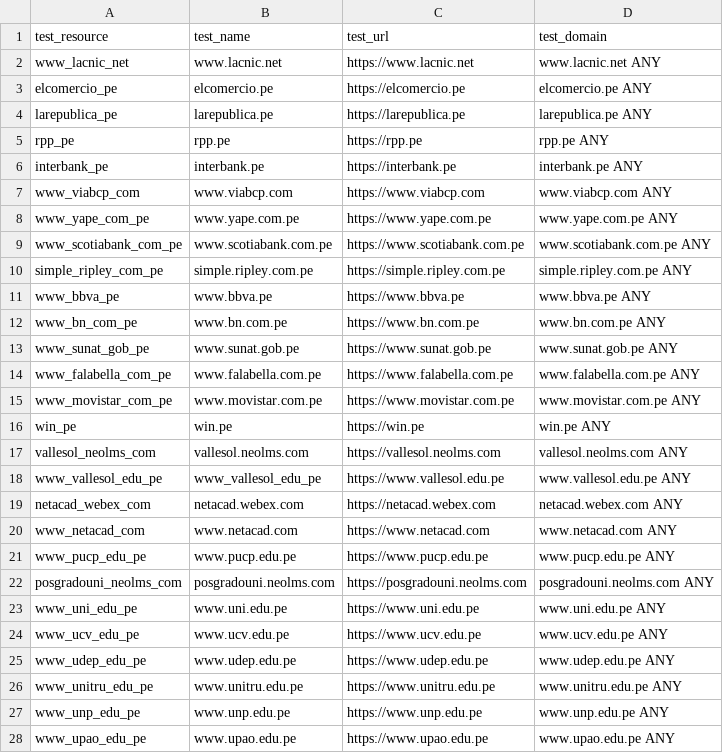
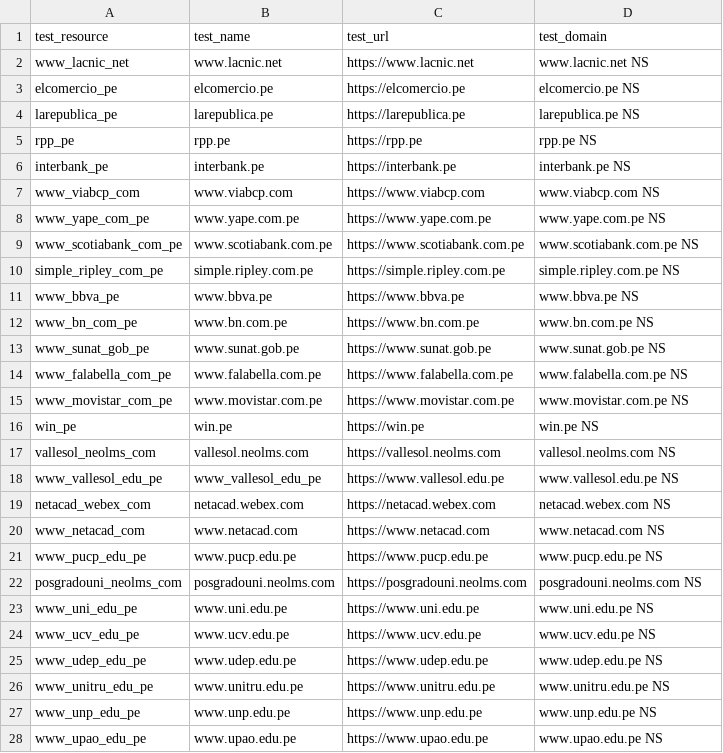
Before and after one commit to ciscoSpeaker/thousandeyes, a CSV file: peruvian/tests.csv, drawn as a sheet; only a part is shown; the diff covers the shown part only.

```diff
--- a/peruvian/tests.csv
+++ b/peruvian/tests.csv
@@ -1,28 +1,28 @@
 test_resource,test_name,test_url,test_domain
-"www_lacnic_net","www.lacnic.net","https://www.lacnic.net","www.lacnic.net ANY"
-"elcomercio_pe","elcomercio.pe","https://elcomercio.pe","elcomercio.pe ANY"
-"larepublica_pe","larepublica.pe","https://larepublica.pe","larepublica.pe ANY"
-"rpp_pe","rpp.pe","https://rpp.pe","rpp.pe ANY"
-"interbank_pe","interbank.pe","https://interbank.pe","interbank.pe ANY"
-"www_viabcp_com","www.viabcp.com","https://www.viabcp.com","www.viabcp.com ANY"
-"www_yape_com_pe","www.yape.com.pe","https://www.yape.com.pe","www.yape.com.pe ANY"
-"www_scotiabank_com_pe","www.scotiabank.com.pe","https://www.scotiabank.com.pe","www.scotiabank.com.pe ANY"
-"simple_ripley_com_pe","simple.ripley.com.pe","https://simple.ripley.com.pe","simple.ripley.com.pe ANY"
-"www_bbva_pe","www.bbva.pe","https://www.bbva.pe","www.bbva.pe ANY"
-"www_bn_com_pe","www.bn.com.pe","https://www.bn.com.pe","www.bn.com.pe ANY"
-"www_sunat_gob_pe","www.sunat.gob.pe","https://www.sunat.gob.pe","www.sunat.gob.pe ANY"
-"www_falabella_com_pe","www.falabella.com.pe","https://www.falabella.com.pe","www.falabella.com.pe ANY"
-"www_movistar_com_pe","www.movistar.com.pe","https://www.movistar.com.pe","www.movistar.com.pe ANY"
-"win_pe","win.pe","https://win.pe","win.pe ANY"
-"vallesol_neolms_com","vallesol.neolms.com","https://vallesol.neolms.com","vallesol.neolms.com ANY"
-"www_vallesol_edu_pe","www_vallesol_edu_pe","https://www.vallesol.edu.pe","www.vallesol.edu.pe ANY"
-"netacad_webex_com","netacad.webex.com","https://netacad.webex.com","netacad.webex.com ANY"
-"www_netacad_com","www.netacad.com","https://www.netacad.com","www.netacad.com ANY"
-"www_pucp_edu_pe","www.pucp.edu.pe","https://www.pucp.edu.pe","www.pucp.edu.pe ANY"
-"posgradouni_neolms_com","posgradouni.neolms.com","https://posgradouni.neolms.com","posgradouni.neolms.com ANY"
-"www_uni_edu_pe","www.uni.edu.pe","https://www.uni.edu.pe","www.uni.edu.pe ANY"
-"www_ucv_edu_pe","www.ucv.edu.pe","https://www.ucv.edu.pe","www.ucv.edu.pe ANY"
-"www_udep_edu_pe","www.udep.edu.pe","https://www.udep.edu.pe","www.udep.edu.pe ANY"
-"www_unitru_edu_pe","www.unitru.edu.pe","https://www.unitru.edu.pe","www.unitru.edu.pe ANY"
-"www_unp_edu_pe","www.unp.edu.pe","https://www.unp.edu.pe","www.unp.edu.pe ANY"
-"www_upao_edu_pe","www.upao.edu.pe","https://www.upao.edu.pe","www.upao.edu.pe ANY"
+"www_lacnic_net","www.lacnic.net","https://www.lacnic.net","www.lacnic.net NS"
+"elcomercio_pe","elcomercio.pe","https://elcomercio.pe","elcomercio.pe NS"
+"larepublica_pe","larepublica.pe","https://larepublica.pe","larepublica.pe NS"
+"rpp_pe","rpp.pe","https://rpp.pe","rpp.pe NS"
+"interbank_pe","interbank.pe","https://interbank.pe","interbank.pe NS"
+"www_viabcp_com","www.viabcp.com","https://www.viabcp.com","www.viabcp.com NS"
+"www_yape_com_pe","www.yape.com.pe","https://www.yape.com.pe","www.yape.com.pe NS"
+"www_scotiabank_com_pe","www.scotiabank.com.pe","https://www.scotiabank.com.pe","www.scotiabank.com.pe NS"
+"simple_ripley_com_pe","simple.ripley.com.pe","https://simple.ripley.com.pe","simple.ripley.com.pe NS"
+"www_bbva_pe","www.bbva.pe","https://www.bbva.pe","www.bbva.pe NS"
+"www_bn_com_pe","www.bn.com.pe","https://www.bn.com.pe","www.bn.com.pe NS"
+"www_sunat_gob_pe","www.sunat.gob.pe","https://www.sunat.gob.pe","www.sunat.gob.pe NS"
+"www_falabella_com_pe","www.falabella.com.pe","https://www.falabella.com.pe","www.falabella.com.pe NS"
+"www_movistar_com_pe","www.movistar.com.pe","https://www.movistar.com.pe","www.movistar.com.pe NS"
+"win_pe","win.pe","https://win.pe","win.pe NS"
+"vallesol_neolms_com","vallesol.neolms.com","https://vallesol.neolms.com","vallesol.neolms.com NS"
+"www_vallesol_edu_pe","www_vallesol_edu_pe","https://www.vallesol.edu.pe","www.vallesol.edu.pe NS"
+"netacad_webex_com","netacad.webex.com","https://netacad.webex.com","netacad.webex.com NS"
+"www_netacad_com","www.netacad.com","https://www.netacad.com","www.netacad.com NS"
+"www_pucp_edu_pe","www.pucp.edu.pe","https://www.pucp.edu.pe","www.pucp.edu.pe NS"
+"posgradouni_neolms_com","posgradouni.neolms.com","https://posgradouni.neolms.com","posgradouni.neolms.com NS"
+"www_uni_edu_pe","www.uni.edu.pe","https://www.uni.edu.pe","www.uni.edu.pe NS"
+"www_ucv_edu_pe","www.ucv.edu.pe","https://www.ucv.edu.pe","www.ucv.edu.pe NS"
+"www_udep_edu_pe","www.udep.edu.pe","https://www.udep.edu.pe","www.udep.edu.pe NS"
+"www_unitru_edu_pe","www.unitru.edu.pe","https://www.unitru.edu.pe","www.unitru.edu.pe NS"
+"www_unp_edu_pe","www.unp.edu.pe","https://www.unp.edu.pe","www.unp.edu.pe NS"
+"www_upao_edu_pe","www.upao.edu.pe","https://www.upao.edu.pe","www.upao.edu.pe NS"
```
Also changed, not shown: 1 edited cell elsewhere in this file, 5 other files.
